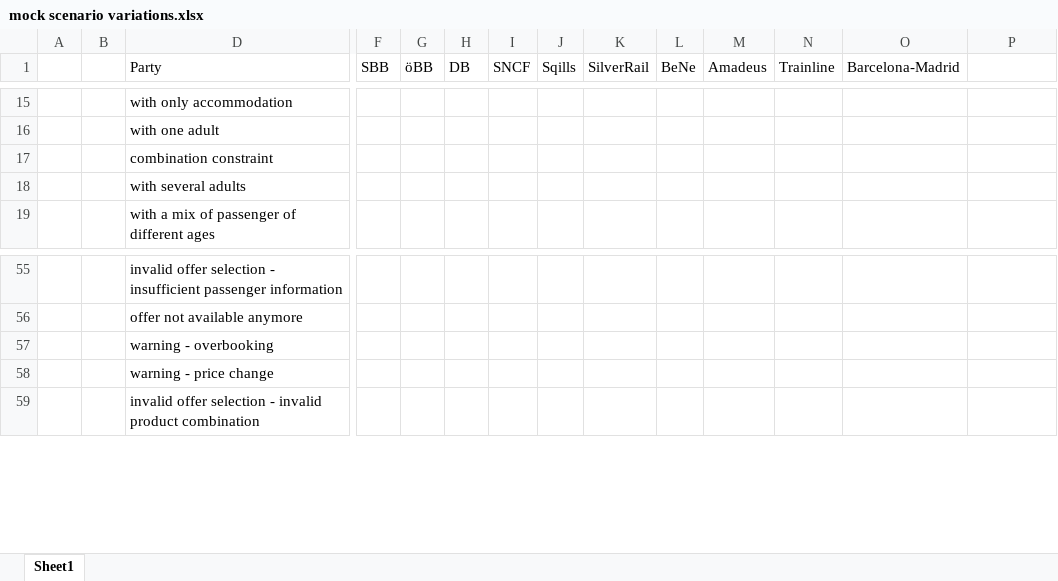
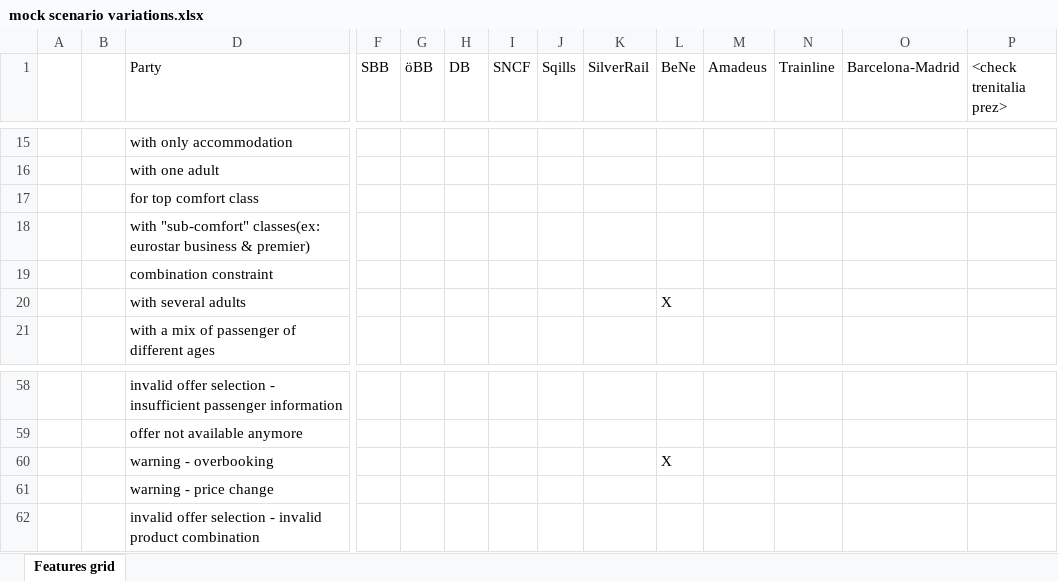
Before and after one commit to UnionInternationalCheminsdeFer/OSDM, an Excel workbook: mock/mock scenario variations.xlsx, sheet Features grid, drawn as a sheet; only a part is shown, gaps mark what is left out; values as stored, in another font and other column widths than the file's, no borders; addresses are those after the commit; rows hold the shown columns only; the diff covers the shown part only; the diff names each change by its address in the sheet, - before the commit and + after, or states it on an @@ line.

```diff
--- a/mock/mock scenario variations.xlsx (sheet Features grid)
+++ b/mock/mock scenario variations.xlsx (sheet Features grid)
-sheet tab: Sheet1
+sheet tab: Features grid
-P1: (empty)
+P1: <check trenitalia prez>
+row 17:  |  | for top comfort class
+row 18:  |  | with "sub-comfort" classes(ex: eurostar business & premier)
-L20 (BeNe): (empty)
+L20 (BeNe): X
-L60 (BeNe): (empty)
+L60 (BeNe): X
```
Also changed, not shown: 3 added rows, 11 edited cells and cell formats elsewhere in this sheet.
